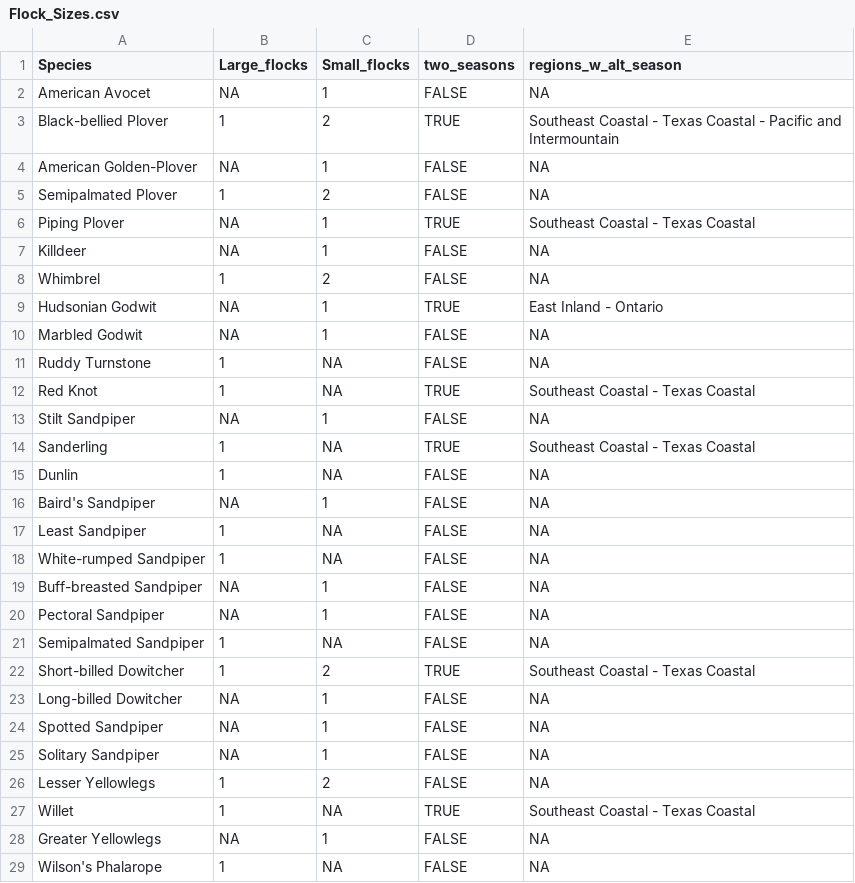
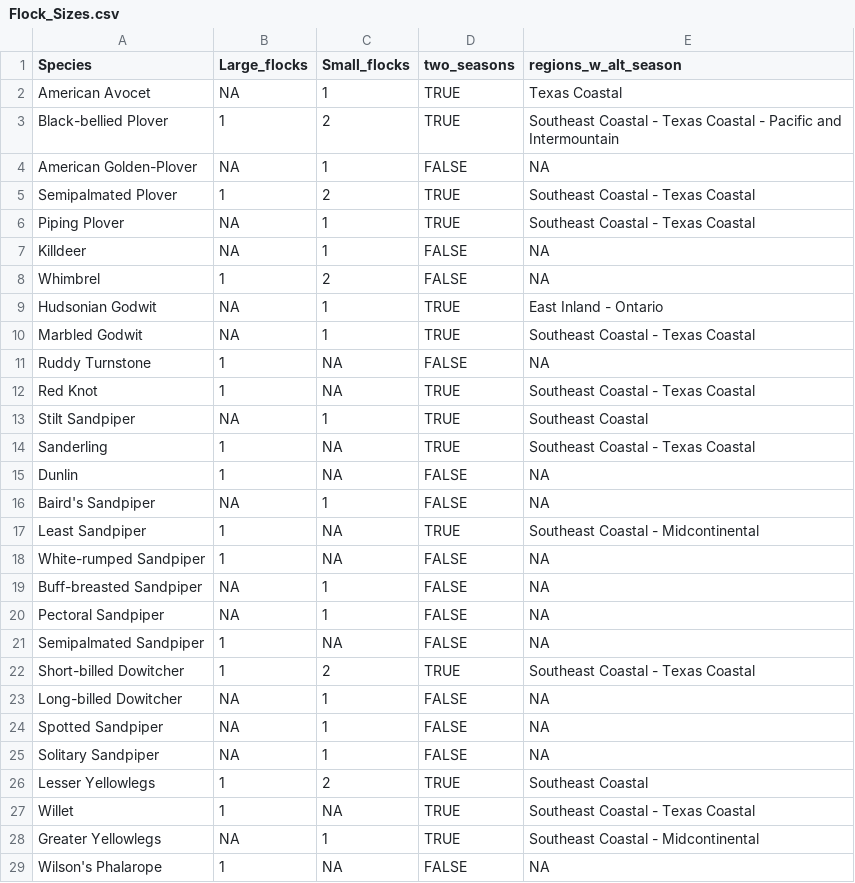
Before and after one commit to AdamCSmithCWS/Shorebird_Migration_Trends, a CSV file: Flock_Sizes.csv, drawn as a sheet.

Commit message:
adjusting the species with >1 seasonal pattern

```diff
--- a/Flock_Sizes.csv
+++ b/Flock_Sizes.csv
@@ -1,6 +1,6 @@
 "Species","Large_flocks","Small_flocks","two_seasons","regions_w_alt_season"
-"American Avocet",NA,1,FALSE,NA
+"American Avocet",NA,1,TRUE,"Texas Coastal"
 "Black-bellied Plover",1,2,TRUE,"Southeast Coastal - Texas Coastal - Pacific and Intermountain"
 "American Golden-Plover",NA,1,FALSE,NA
-"Semipalmated Plover",1,2,FALSE,NA
+"Semipalmated Plover",1,2,TRUE,"Southeast Coastal - Texas Coastal"
 "Piping Plover",NA,1,TRUE,"Southeast Coastal - Texas Coastal"
@@ -9,6 +9,6 @@
 "Hudsonian Godwit",NA,1,TRUE,"East Inland - Ontario"
-"Marbled Godwit",NA,1,FALSE,NA
+"Marbled Godwit",NA,1,TRUE,"Southeast Coastal - Texas Coastal"
 "Ruddy Turnstone",1,NA,FALSE,NA
 "Red Knot",1,NA,TRUE,"Southeast Coastal - Texas Coastal"
-"Stilt Sandpiper",NA,1,FALSE,NA
+"Stilt Sandpiper",NA,1,TRUE,"Southeast Coastal"
 "Sanderling",1,NA,TRUE,"Southeast Coastal - Texas Coastal"
@@ -16,3 +16,3 @@
 "Baird's Sandpiper",NA,1,FALSE,NA
-"Least Sandpiper",1,NA,FALSE,NA
+"Least Sandpiper",1,NA,TRUE,"Southeast Coastal - Midcontinental"
 "White-rumped Sandpiper",1,NA,FALSE,NA
@@ -25,5 +25,5 @@
 "Solitary Sandpiper",NA,1,FALSE,NA
-"Lesser Yellowlegs",1,2,FALSE,NA
+"Lesser Yellowlegs",1,2,TRUE,"Southeast Coastal"
 "Willet",1,NA,TRUE,"Southeast Coastal - Texas Coastal"
-"Greater Yellowlegs",NA,1,FALSE,NA
+"Greater Yellowlegs",NA,1,TRUE,"Southeast Coastal - Midcontinental"
 "Wilson's Phalarope",1,NA,FALSE,NA
```
Also changed, not shown: 1 other file.
